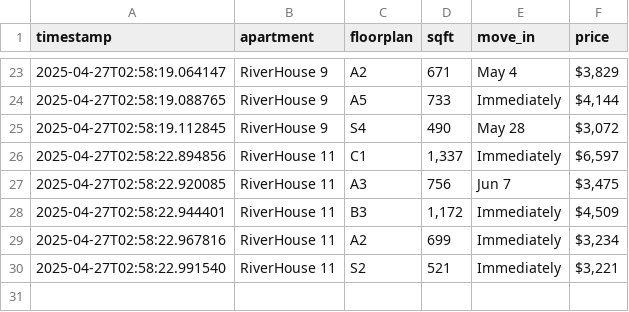
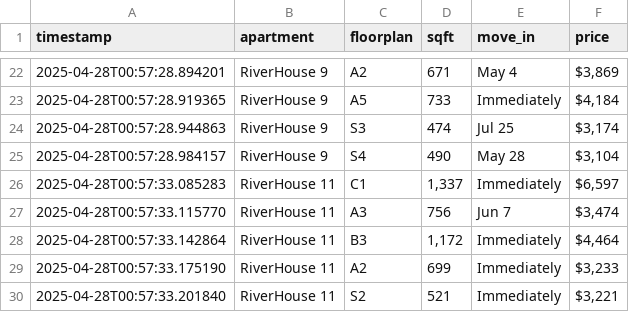
Before and after one commit to playuhh/tracker, a CSV file: unit_prices.csv, drawn as a sheet; only a part is shown, gaps mark what is left out; the diff covers the shown part only.

```diff
--- a/unit_prices.csv
+++ b/unit_prices.csv
@@ -23,8 +22,9 @@ timestamp,apartment,floorplan,sqft,move_in,price
-2025-04-27T02:58:19.064147,RiverHouse 9,A2,671,May 4,"$3,829"
-2025-04-27T02:58:19.088765,RiverHouse 9,A5,733,Immediately,"$4,144"
-2025-04-27T02:58:19.112845,RiverHouse 9,S4,490,May 28,"$3,072"
-2025-04-27T02:58:22.894856,RiverHouse 11,C1,"1,337",Immediately,"$6,597"
-2025-04-27T02:58:22.920085,RiverHouse 11,A3,756,Jun 7,"$3,475"
-2025-04-27T02:58:22.944401,RiverHouse 11,B3,"1,172",Immediately,"$4,509"
-2025-04-27T02:58:22.967816,RiverHouse 11,A2,699,Immediately,"$3,234"
-2025-04-27T02:58:22.991540,RiverHouse 11,S2,521,Immediately,"$3,221"
+2025-04-28T00:57:28.894201,RiverHouse 9,A2,671,May 4,"$3,869"
+2025-04-28T00:57:28.919365,RiverHouse 9,A5,733,Immediately,"$4,184"
+2025-04-28T00:57:28.944863,RiverHouse 9,S3,474,Jul 25,"$3,174"
+2025-04-28T00:57:28.984157,RiverHouse 9,S4,490,May 28,"$3,104"
+2025-04-28T00:57:33.085283,RiverHouse 11,C1,"1,337",Immediately,"$6,597"
+2025-04-28T00:57:33.115770,RiverHouse 11,A3,756,Jun 7,"$3,474"
+2025-04-28T00:57:33.142864,RiverHouse 11,B3,"1,172",Immediately,"$4,464"
+2025-04-28T00:57:33.175190,RiverHouse 11,A2,699,Immediately,"$3,233"
+2025-04-28T00:57:33.201840,RiverHouse 11,S2,521,Immediately,"$3,221"
```
Also changed, not shown: 1 removed row and 31 edited cells elsewhere in this file.
